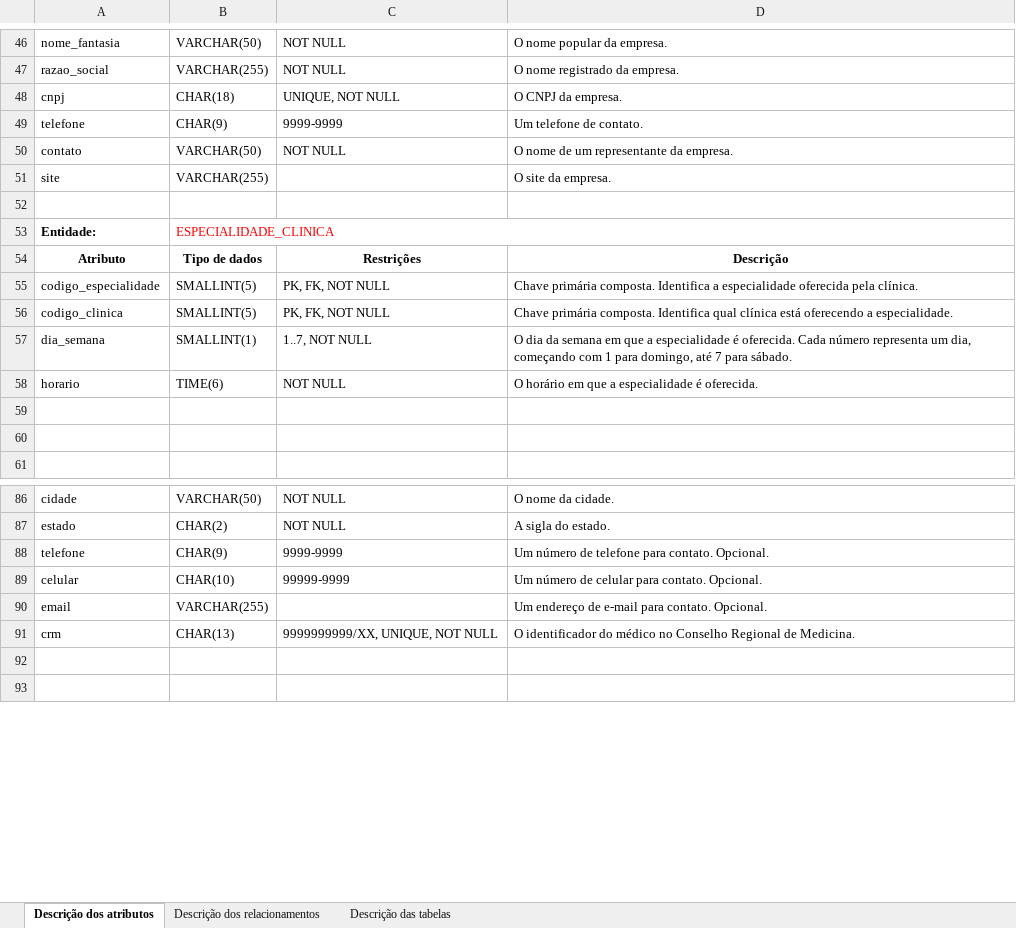
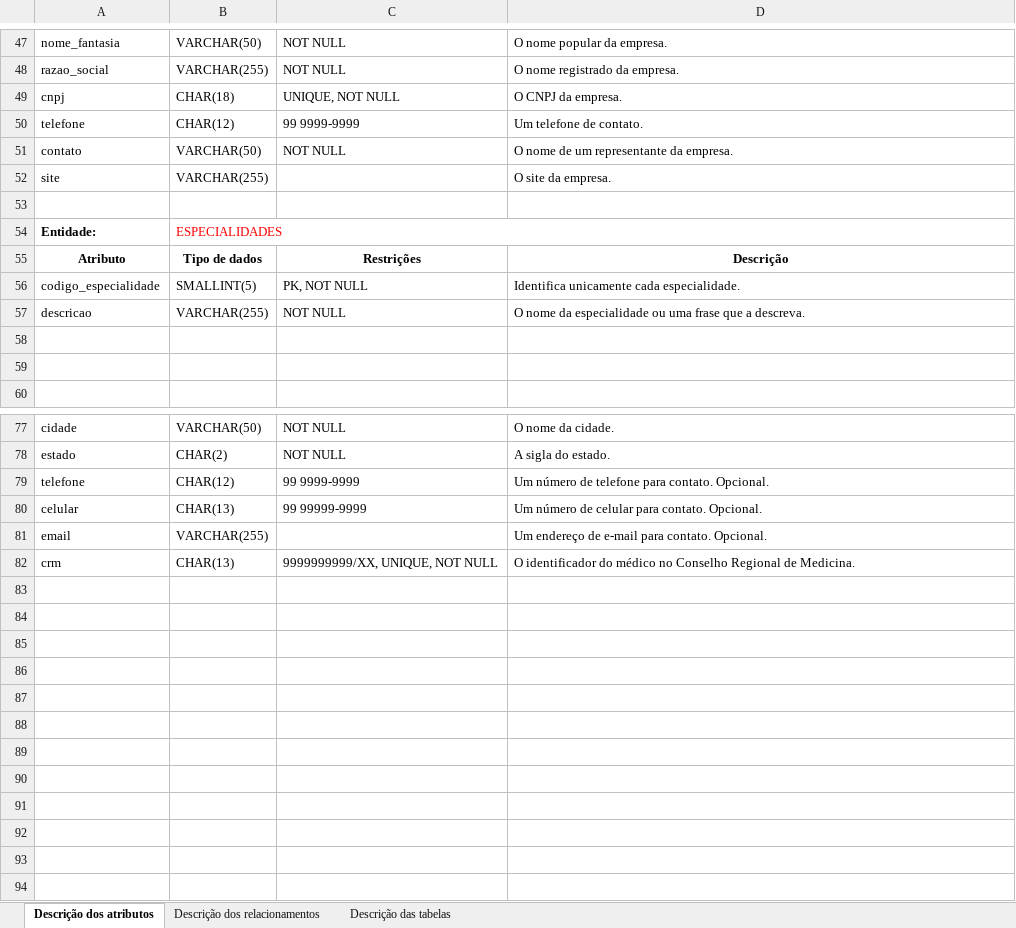
Before and after one commit to alex3aguiar/trabalho_multidisciplinar, an Excel workbook: Dicionário de dados.xlsx, sheet Descrição dos atributos, drawn as a sheet; only a part is shown, gaps mark what is left out; values as stored, in another font and other column widths than the file's, no borders; removed rows and columns are numbered as before the commit, all else as after; the diff covers the shown part only; the diff names each change by its address in the sheet, - before the commit and + after, or states it on an @@ line.

```diff
--- a/Dicionário de dados.xlsx (sheet Descrição dos atributos)
+++ b/Dicionário de dados.xlsx (sheet Descrição dos atributos)
-B50: CHAR(9)
+B50: CHAR(12)
-C50: 9999-9999
+C50: 99 9999-9999
-B54: ESPECIALIDADE_CLINICA
+B54: ESPECIALIDADES
-C56: PK, FK, NOT NULL
+C56: PK, NOT NULL
-D56: Chave primária composta. Identifica a especialidade oferecida pela clínica.
+D56: Identifica unicamente cada especialidade.
-row 56: codigo_clinica | SMALLINT(5) | PK, FK, NOT NULL | Chave primária composta. Identifica qual clínica está oferecendo a especialidade.
-row 57: dia_semana | SMALLINT(1) | 1..7, NOT NULL | O dia da semana em que a especialidade é oferecida. Cada número representa um dia, começando com 1 para domingo, até 7 para sábado.
-row 58: horario | TIME(6) | NOT NULL | O horário em que a especialidade é oferecida.
@@ row 72 moved to row 57: descricao @@
-B79: CHAR(9)
+B79: CHAR(12)
-C79: 9999-9999
+C79: 99 9999-9999
-B80: CHAR(10)
+B80: CHAR(13)
-C80: 99999-9999
+C80: 99 99999-9999
+row 83: (empty)
+row 84: (empty)
+row 85: (empty)
+row 86: (empty)
+row 87: (empty)
+row 88: (empty)
+row 89: (empty)
+row 90: (empty)
+row 91: (empty)
+row 92: (empty)
```
Also changed, not shown: 5 added rows, 11 removed rows and 11 edited cells elsewhere in this sheet, sheet Descrição dos relacionamentos, sheet Descrição das tabelas, 30 other files.
